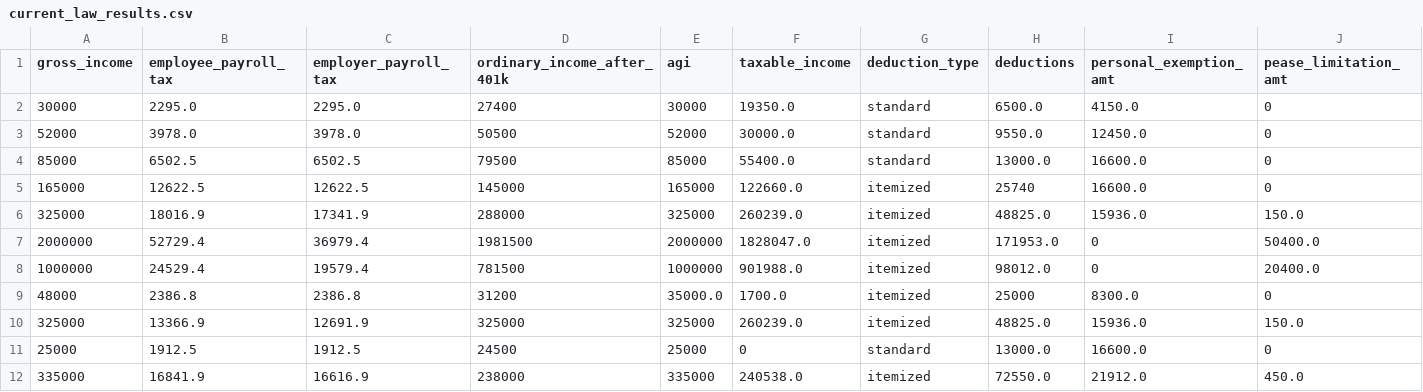
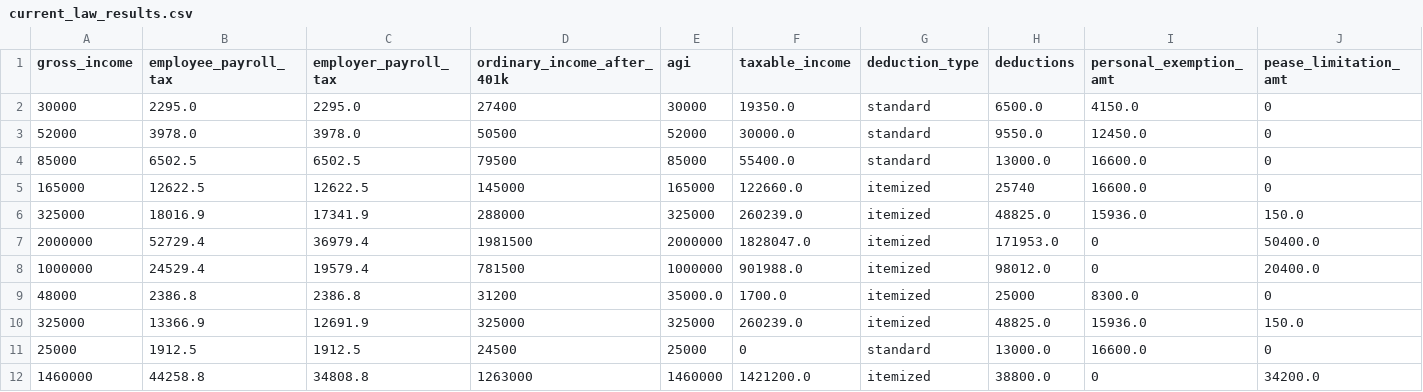
Before and after one commit to aelsibaie/taxsim, a CSV file: current_law_results.csv, drawn as a sheet; only a part is shown; removed rows and columns are numbered as before the commit, all else as after; rows hold the shown columns only; the diff names each change by its address in the sheet, - before the commit and + after, or states it on an @@ line.

```diff
--- a/current_law_results.csv
+++ b/current_law_results.csv
-row 12: 335000 | 16841.9 | 16616.9 | 238000 | 335000 | 240538.0 | itemized | 72550.0 | 21912.0 | 450.0
+row 12: 1460000 | 44258.8 | 34808.8 | 1263000 | 1460000 | 1421200.0 | itemized | 38800.0 | 0 | 34200.0
```
Also changed, not shown: taxpayers.csv, 4 other files.
